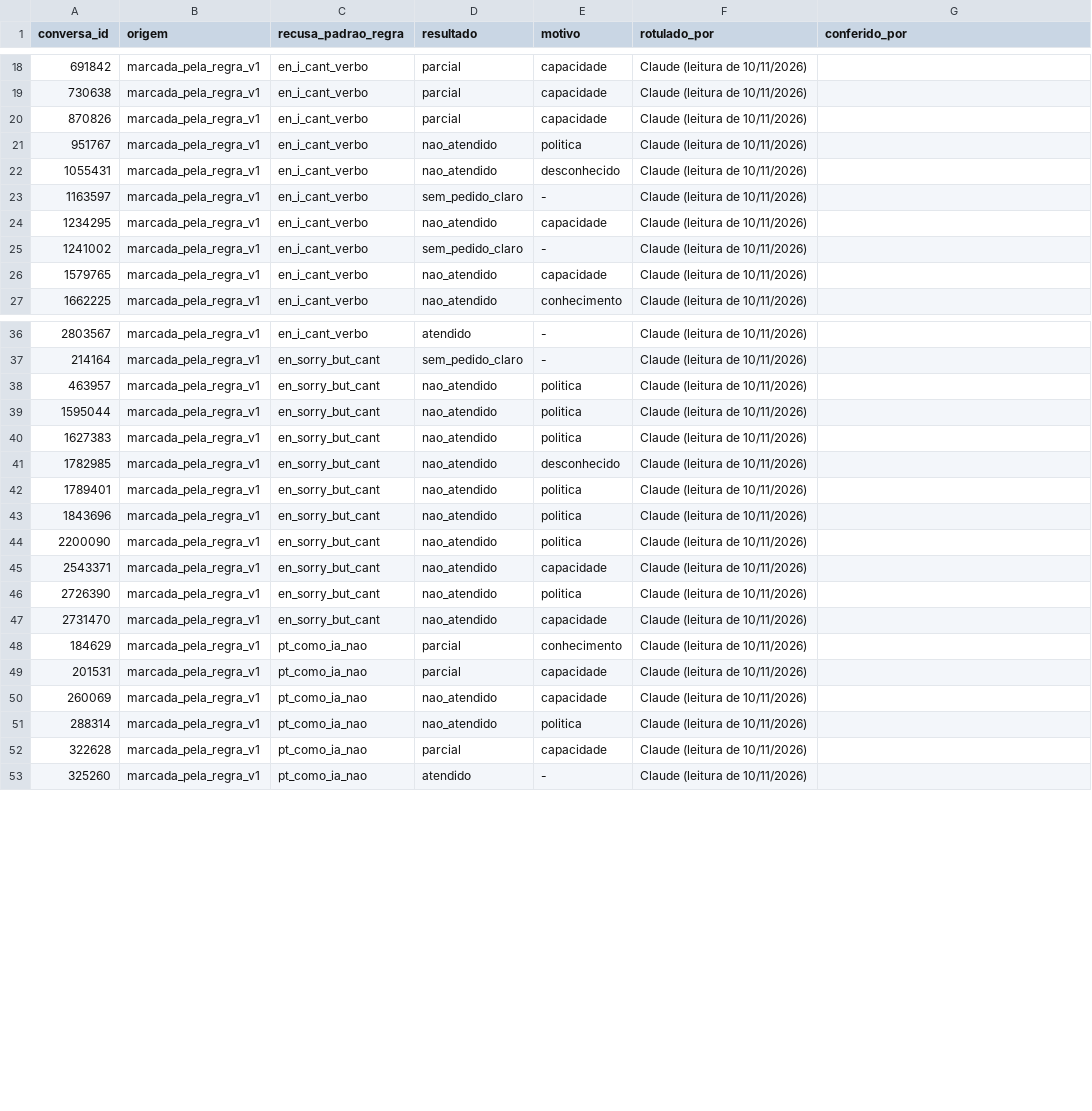
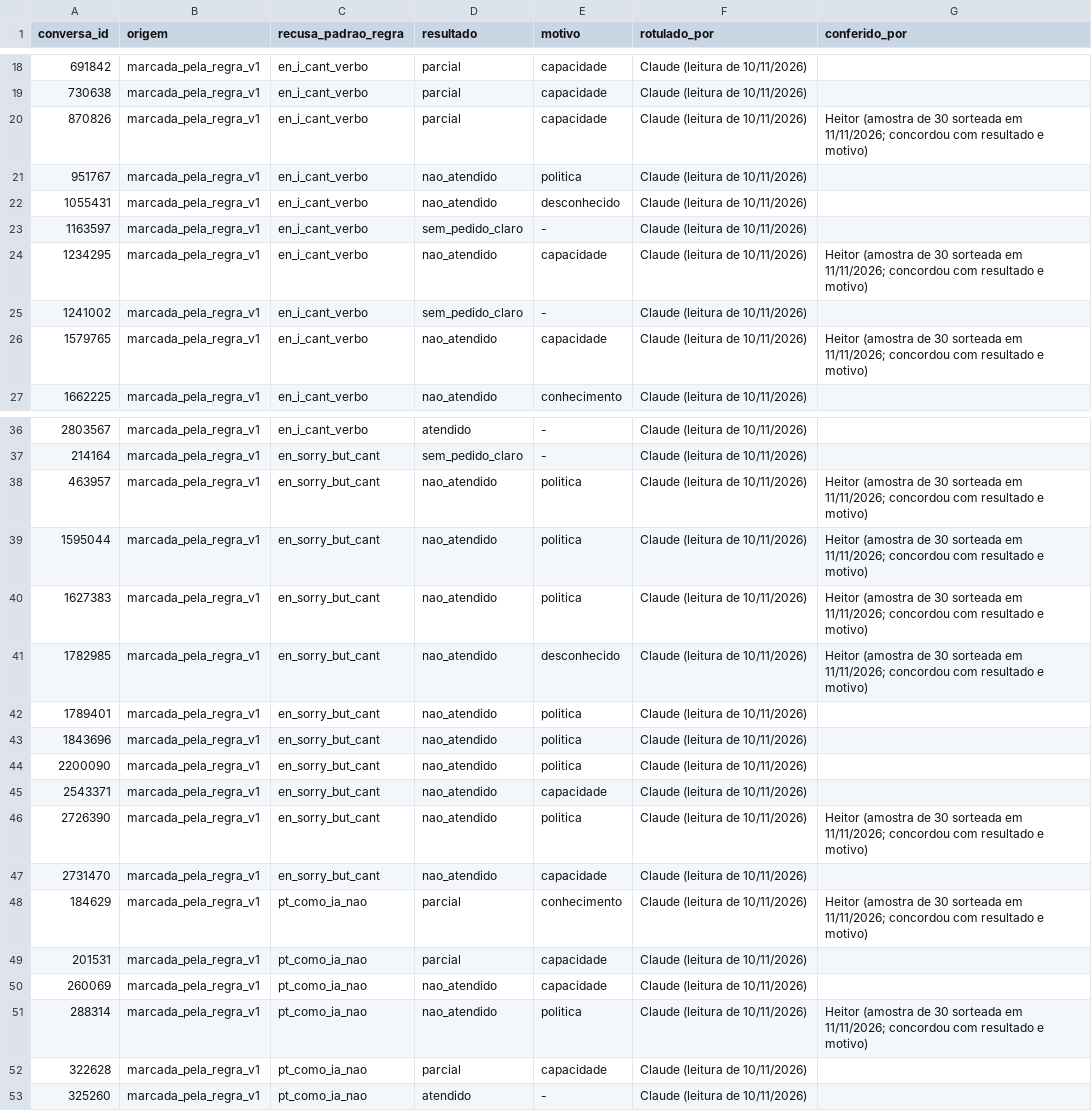
Before and after one commit to HeitorBCosta/desafio-acaso-retencao-ia, a CSV file: docs/rotulos/recusa_resultado.csv, drawn as a sheet; only a part is shown, gaps mark what is left out; the diff covers the shown part only.

Commit message:
conferencia de 30 recusas

```diff
--- a/docs/rotulos/recusa_resultado.csv
+++ b/docs/rotulos/recusa_resultado.csv
@@ -19,3 +19,3 @@ conversa_id;origem;recusa_padrao_regra;resultado;motivo;rotulado_por;conferido_p
 730638;marcada_pela_regra_v1;en_i_cant_verbo;parcial;capacidade;Claude (leitura de 10/11/2026);
-870826;marcada_pela_regra_v1;en_i_cant_verbo;parcial;capacidade;Claude (leitura de 10/11/2026);
+870826;marcada_pela_regra_v1;en_i_cant_verbo;parcial;capacidade;Claude (leitura de 10/11/2026);"Heitor (amostra de 30 sorteada em 11/11/2026; concordou com resultado e motivo)"
 951767;marcada_pela_regra_v1;en_i_cant_verbo;nao_atendido;politica;Claude (leitura de 10/11/2026);
@@ -23,5 +23,5 @@ conversa_id;origem;recusa_padrao_regra;resultado;motivo;rotulado_por;conferido_p
 1163597;marcada_pela_regra_v1;en_i_cant_verbo;sem_pedido_claro;-;Claude (leitura de 10/11/2026);
-1234295;marcada_pela_regra_v1;en_i_cant_verbo;nao_atendido;capacidade;Claude (leitura de 10/11/2026);
+1234295;marcada_pela_regra_v1;en_i_cant_verbo;nao_atendido;capacidade;Claude (leitura de 10/11/2026);"Heitor (amostra de 30 sorteada em 11/11/2026; concordou com resultado e motivo)"
 1241002;marcada_pela_regra_v1;en_i_cant_verbo;sem_pedido_claro;-;Claude (leitura de 10/11/2026);
-1579765;marcada_pela_regra_v1;en_i_cant_verbo;nao_atendido;capacidade;Claude (leitura de 10/11/2026);
+1579765;marcada_pela_regra_v1;en_i_cant_verbo;nao_atendido;capacidade;Claude (leitura de 10/11/2026);"Heitor (amostra de 30 sorteada em 11/11/2026; concordou com resultado e motivo)"
 1662225;marcada_pela_regra_v1;en_i_cant_verbo;nao_atendido;conhecimento;Claude (leitura de 10/11/2026);
@@ -37,6 +37,6 @@ conversa_id;origem;recusa_padrao_regra;resultado;motivo;rotulado_por;conferido_p
 214164;marcada_pela_regra_v1;en_sorry_but_cant;sem_pedido_claro;-;Claude (leitura de 10/11/2026);
-463957;marcada_pela_regra_v1;en_sorry_but_cant;nao_atendido;politica;Claude (leitura de 10/11/2026);
-1595044;marcada_pela_regra_v1;en_sorry_but_cant;nao_atendido;politica;Claude (leitura de 10/11/2026);
-1627383;marcada_pela_regra_v1;en_sorry_but_cant;nao_atendido;politica;Claude (leitura de 10/11/2026);
-1782985;marcada_pela_regra_v1;en_sorry_but_cant;nao_atendido;desconhecido;Claude (leitura de 10/11/2026);
+463957;marcada_pela_regra_v1;en_sorry_but_cant;nao_atendido;politica;Claude (leitura de 10/11/2026);"Heitor (amostra de 30 sorteada em 11/11/2026; concordou com resultado e motivo)"
+1595044;marcada_pela_regra_v1;en_sorry_but_cant;nao_atendido;politica;Claude (leitura de 10/11/2026);"Heitor (amostra de 30 sorteada em 11/11/2026; concordou com resultado e motivo)"
+1627383;marcada_pela_regra_v1;en_sorry_but_cant;nao_atendido;politica;Claude (leitura de 10/11/2026);"Heitor (amostra de 30 sorteada em 11/11/2026; concordou com resultado e motivo)"
+1782985;marcada_pela_regra_v1;en_sorry_but_cant;nao_atendido;desconhecido;Claude (leitura de 10/11/2026);"Heitor (amostra de 30 sorteada em 11/11/2026; concordou com resultado e motivo)"
 1789401;marcada_pela_regra_v1;en_sorry_but_cant;nao_atendido;politica;Claude (leitura de 10/11/2026);
@@ -45,8 +45,8 @@ conversa_id;origem;recusa_padrao_regra;resultado;motivo;rotulado_por;conferido_p
 2543371;marcada_pela_regra_v1;en_sorry_but_cant;nao_atendido;capacidade;Claude (leitura de 10/11/2026);
-2726390;marcada_pela_regra_v1;en_sorry_but_cant;nao_atendido;politica;Claude (leitura de 10/11/2026);
+2726390;marcada_pela_regra_v1;en_sorry_but_cant;nao_atendido;politica;Claude (leitura de 10/11/2026);"Heitor (amostra de 30 sorteada em 11/11/2026; concordou com resultado e motivo)"
 2731470;marcada_pela_regra_v1;en_sorry_but_cant;nao_atendido;capacidade;Claude (leitura de 10/11/2026);
-184629;marcada_pela_regra_v1;pt_como_ia_nao;parcial;conhecimento;Claude (leitura de 10/11/2026);
+184629;marcada_pela_regra_v1;pt_como_ia_nao;parcial;conhecimento;Claude (leitura de 10/11/2026);"Heitor (amostra de 30 sorteada em 11/11/2026; concordou com resultado e motivo)"
 201531;marcada_pela_regra_v1;pt_como_ia_nao;parcial;capacidade;Claude (leitura de 10/11/2026);
 260069;marcada_pela_regra_v1;pt_como_ia_nao;nao_atendido;capacidade;Claude (leitura de 10/11/2026);
-288314;marcada_pela_regra_v1;pt_como_ia_nao;nao_atendido;politica;Claude (leitura de 10/11/2026);
+288314;marcada_pela_regra_v1;pt_como_ia_nao;nao_atendido;politica;Claude (leitura de 10/11/2026);"Heitor (amostra de 30 sorteada em 11/11/2026; concordou com resultado e motivo)"
 322628;marcada_pela_regra_v1;pt_como_ia_nao;parcial;capacidade;Claude (leitura de 10/11/2026);
```
Also changed, not shown: 20 edited cells elsewhere in this file, 2 other files.
